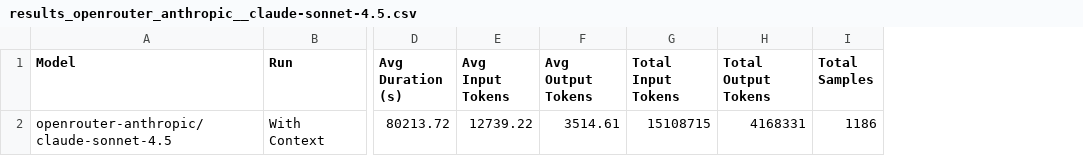
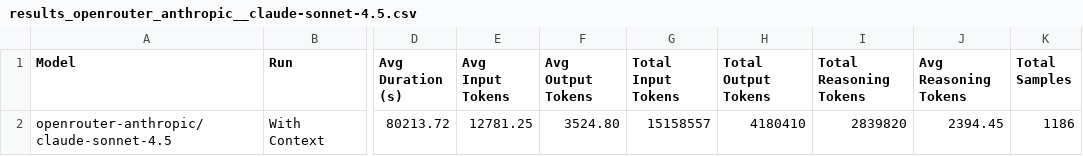
Before and after one commit to Matroid1998/Iterative-rag, a CSV file: src/results/new_results_csv/results_openrouter_anthropic__claude-sonnet-4.5.csv, drawn as a sheet; only a part is shown, gaps mark what is left out; the diff names each change by its address in the sheet, - before the commit and + after, or states it on an @@ line.

```diff
--- a/src/results/new_results_csv/results_openrouter_anthropic__claude-sonnet-4.5.csv
+++ b/src/results/new_results_csv/results_openrouter_anthropic__claude-sonnet-4.5.csv
+column I (Total Reasoning Tokens), row 2: 2839820
+column J (Avg Reasoning Tokens), row 2: 2394.45
-E2 (Avg Input Tokens): 12739.22
+E2 (Avg Input Tokens): 12781.25
-F2 (Avg Output Tokens): 3514.61
+F2 (Avg Output Tokens): 3524.80
-G2 (Total Input Tokens): 15108715
+G2 (Total Input Tokens): 15158557
-H2 (Total Output Tokens): 4168331
+H2 (Total Output Tokens): 4180410
```
Also changed, not shown: src/results/new_results_csv/results_bedrock_us.anthropic.claude-3-7-sonnet-20250219-v1_0-reasoning.csv, src/results/new_results_csv/results_bedrock_us.deepseek.r1-v1_0-reasoning.csv, 8 other files.
